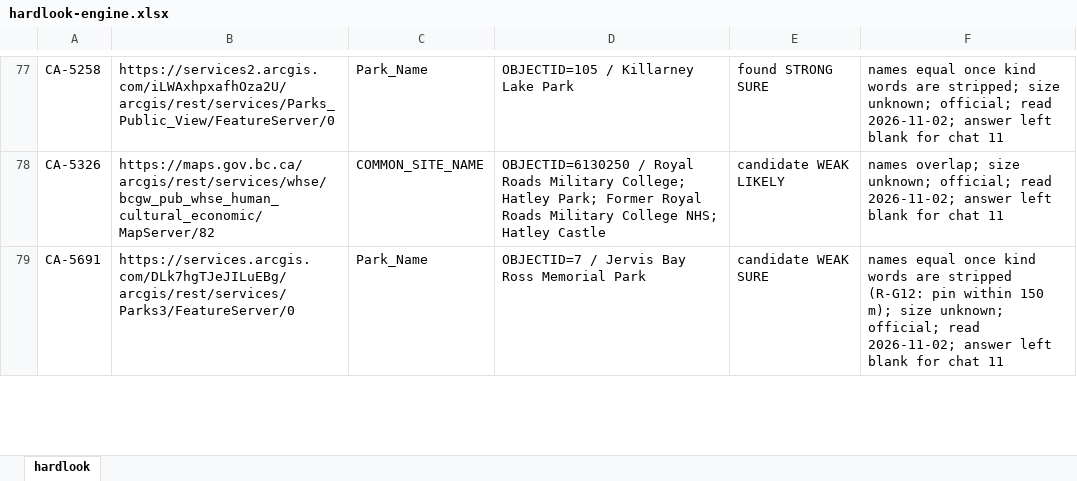
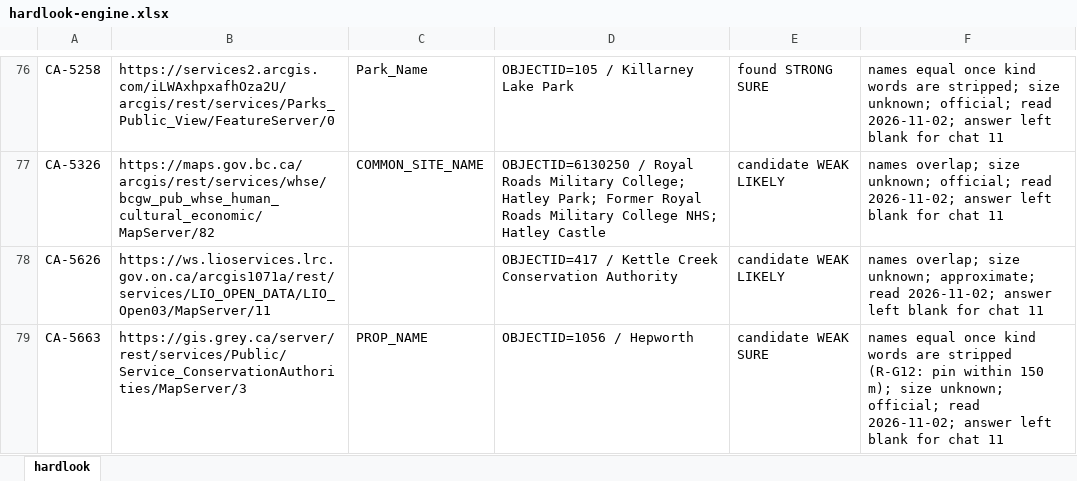
Before and after one commit to KentuckyPortableClub/KPC-Data, an Excel workbook: engine/handback/hardlook-engine.xlsx, sheet hardlook, drawn as a sheet; only a part is shown, gaps mark what is left out; the shorter side is filled out with more unchanged rows; values as stored, in another font and other column widths than the file's, no borders; the diff covers the shown part only; the diff names each change by its address in the sheet, - before the commit and + after, or states it on an @@ line.

```diff
--- a/engine/handback/hardlook-engine.xlsx (sheet hardlook)
+++ b/engine/handback/hardlook-engine.xlsx (sheet hardlook)
+row 78: CA-5626 | https://ws.lioservices.lrc.gov.on.ca/arcgis1071a/rest/services/LIO_OPEN_DATA/LIO_Open03/MapServer/11 |  | OBJECTID=417 / Kettle Creek Conservation Authority | candidate WEAK LIKELY | names overlap; size unknown; approximate; read 2026-11-02; answer left blank for chat 11
+row 79: CA-5663 | https://gis.grey.ca/server/rest/services/Public/Service_ConservationAuthorities/MapServer/3 | PROP_NAME | OBJECTID=1056 / Hepworth | candidate WEAK SURE | names equal once kind words are stripped (R-G12: pin within 150 m); size unknown; official; read 2026-11-02; answer left blank for chat 11
```
Also changed, not shown: 3 added rows, 1 removed row and 1 edited cell elsewhere in this sheet, 33 other files.
